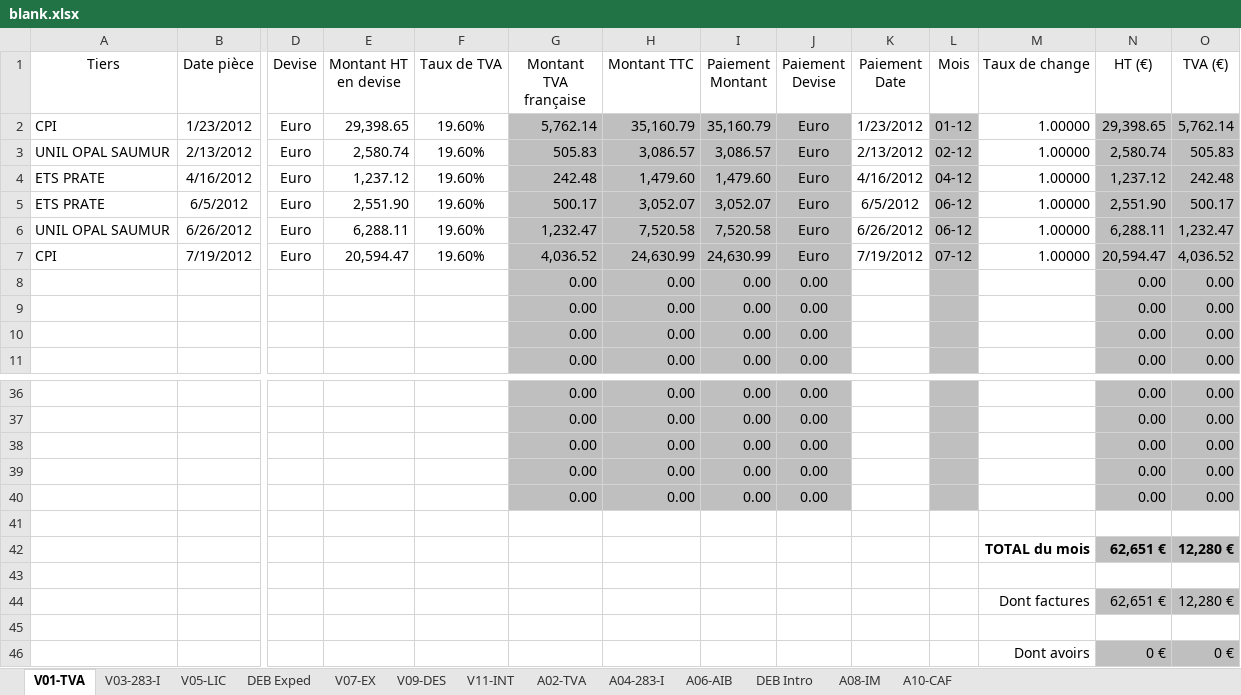
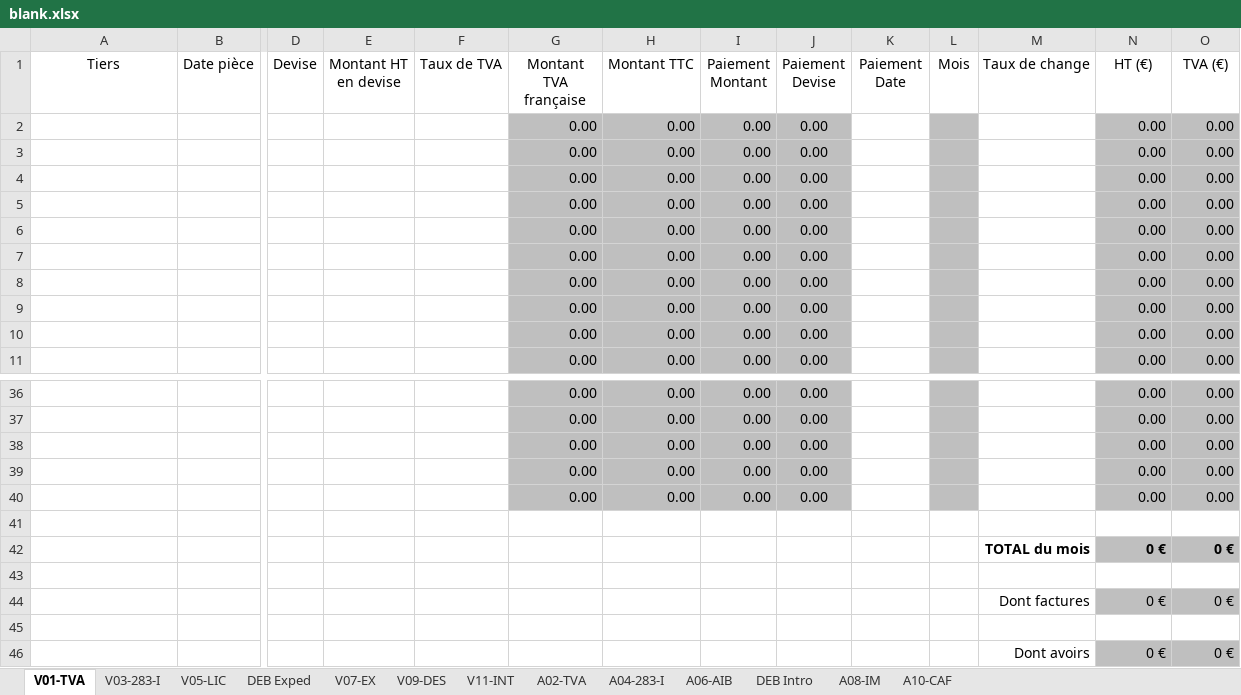
Before and after one commit to oustaban/eurotax, an Excel workbook: src/Application/Sonata/ClientOperationsBundle/Resources/public/excel/blank.xlsx, sheet V01-TVA, drawn as a sheet; only a part is shown, gaps mark what is left out; values as stored, in another font and other column widths than the file's, no borders; conditional formats not drawn; removed rows and columns are numbered as before the commit, all else as after; rows hold the shown columns only; the diff names each change by its address in the sheet, - before the commit and + after, or states it on an @@ line.

```diff
--- a/src/Application/Sonata/ClientOperationsBundle/Resources/public/excel/blank.xlsx (sheet V01-TVA)
+++ b/src/Application/Sonata/ClientOperationsBundle/Resources/public/excel/blank.xlsx (sheet V01-TVA)
-row 2: CPI | 1/23/2012 | Euro | 29,398.65 | 19.60% | 5,762.14 | 35,160.79 | 35,160.79 | Euro | 1/23/2012 | 01-12 | 1.00000 | 29,398.65 | 5,762.14
-row 3: UNIL OPAL SAUMUR | 2/13/2012 | Euro | 2,580.74 | 19.60% | 505.83 | 3,086.57 | 3,086.57 | Euro | 2/13/2012 | 02-12 | 1.00000 | 2,580.74 | 505.83
-row 4: ETS PRATE | 4/16/2012 | Euro | 1,237.12 | 19.60% | 242.48 | 1,479.60 | 1,479.60 | Euro | 4/16/2012 | 04-12 | 1.00000 | 1,237.12 | 242.48
-row 5: ETS PRATE | 6/5/2012 | Euro | 2,551.90 | 19.60% | 500.17 | 3,052.07 | 3,052.07 | Euro | 6/5/2012 | 06-12 | 1.00000 | 2,551.90 | 500.17
-row 6: UNIL OPAL SAUMUR | 6/26/2012 | Euro | 6,288.11 | 19.60% | 1,232.47 | 7,520.58 | 7,520.58 | Euro | 6/26/2012 | 06-12 | 1.00000 | 6,288.11 | 1,232.47
-row 7: CPI | 7/19/2012 | Euro | 20,594.47 | 19.60% | 4,036.52 | 24,630.99 | 24,630.99 | Euro | 7/19/2012 | 07-12 | 1.00000 | 20,594.47 | 4,036.52
+row 2:  |  |  |  |  | 0.00 | 0.00 | 0.00 | 0.00 |  |  |  | 0.00 | 0.00
+row 3:  |  |  |  |  | 0.00 | 0.00 | 0.00 | 0.00 |  |  |  | 0.00 | 0.00
+row 4:  |  |  |  |  | 0.00 | 0.00 | 0.00 | 0.00 |  |  |  | 0.00 | 0.00
+row 5:  |  |  |  |  | 0.00 | 0.00 | 0.00 | 0.00 |  |  |  | 0.00 | 0.00
+row 6:  |  |  |  |  | 0.00 | 0.00 | 0.00 | 0.00 |  |  |  | 0.00 | 0.00
+row 7:  |  |  |  |  | 0.00 | 0.00 | 0.00 | 0.00 |  |  |  | 0.00 | 0.00
-N42 (HT (€)): 62,651 €
+N42 (HT (€)): 0 €
-O42 (TVA (€)): 12,280 €
+O42 (TVA (€)): 0 €
-N44 (HT (€)): 62,651 €
+N44 (HT (€)): 0 €
-O44 (TVA (€)): 12,280 €
+O44 (TVA (€)): 0 €
```
Also changed, not shown: sheet V05-LIC, sheet A02-TVA, sheet A06-AIB, sheet V03-283-I, sheet A04-283-I, sheet V07-EX, 2 more sheets, formulas that keep their value.
